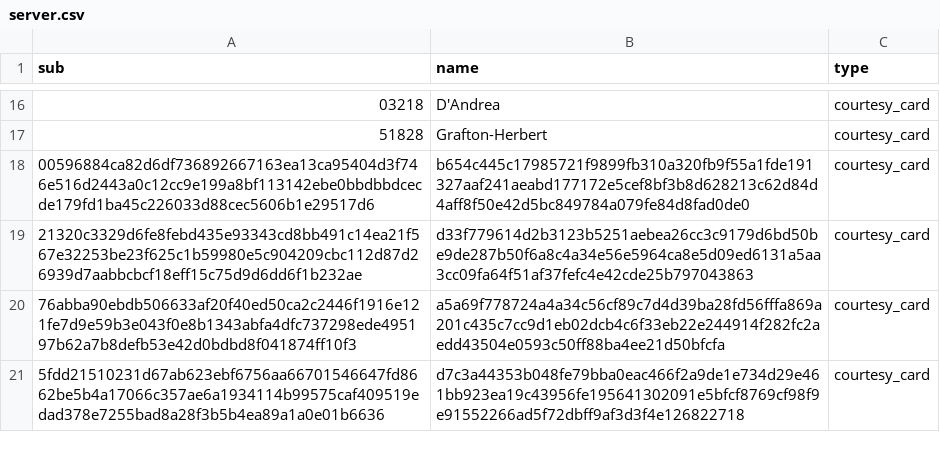
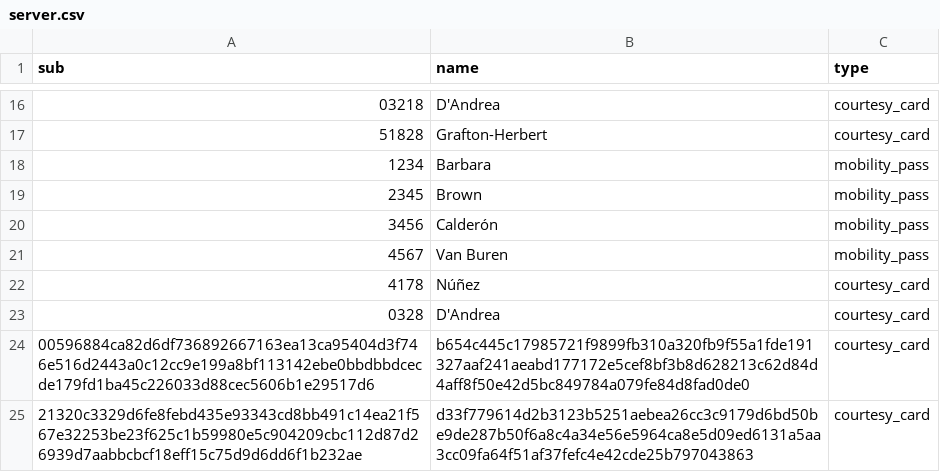
Before and after one commit to cal-itp/eligibility-server, a CSV file: data/server.csv, drawn as a sheet; only a part is shown, gaps mark what is left out; the shorter side is filled out with more unchanged rows; the diff names each change by its address in the sheet, - before the commit and + after, or states it on an @@ line.

Commit message:
feat(data): add SBMTD sample data

```diff
--- a/data/server.csv
+++ b/data/server.csv
+row 18: 1234 | Barbara | mobility_pass
+row 19: 2345 | Brown | mobility_pass
+row 20: 3456 | Calderón | mobility_pass
+row 21: 4567 | Van Buren | mobility_pass
+row 22: 4178 | Núñez | courtesy_card
+row 23: 0328 | D'Andrea | courtesy_card
```
